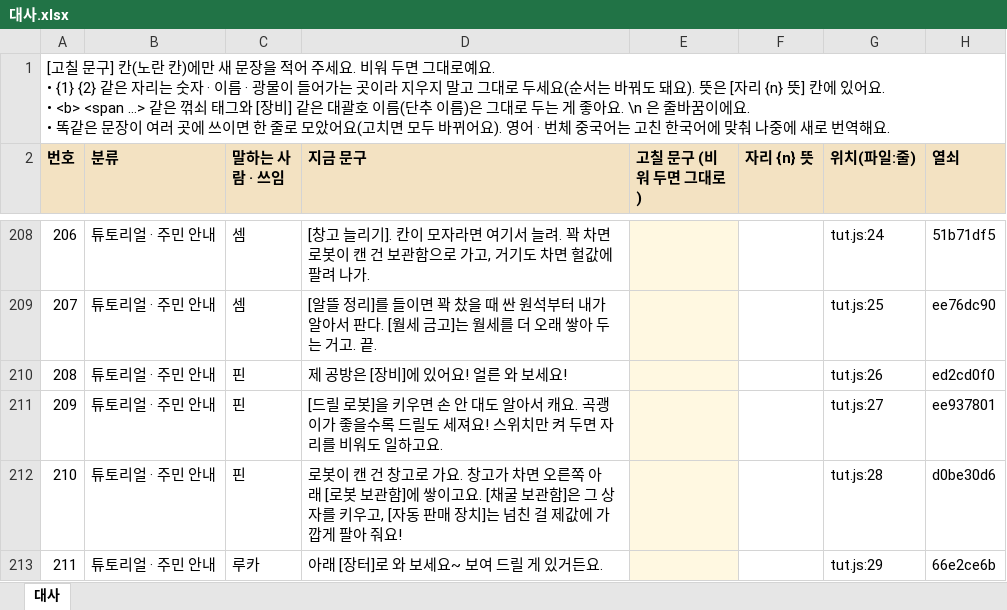
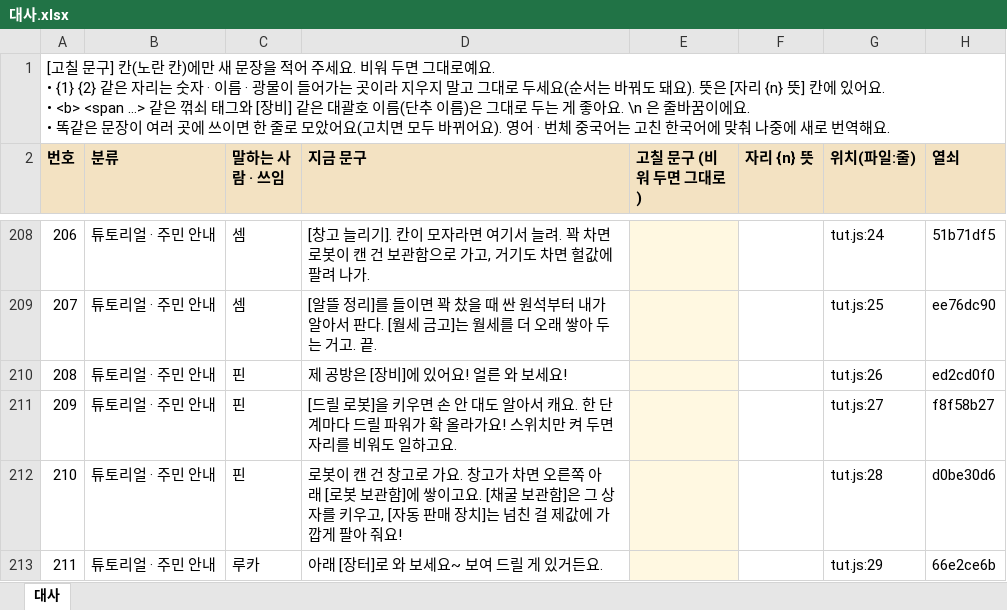
Before and after one commit to junlab-0503/starfall, an Excel workbook: docs/text/대사.xlsx, sheet 대사, drawn as a sheet; only a part is shown, gaps mark what is left out; values as stored, in another font and other column widths than the file's, no borders; the diff names each change by its address in the sheet, - before the commit and + after, or states it on an @@ line.

```diff
--- a/docs/text/대사.xlsx (sheet 대사)
+++ b/docs/text/대사.xlsx (sheet 대사)
-D211 (지금 문구): …캐요. 곡괭이가 좋을수록 드릴도 세져요! 스위…
+D211 (지금 문구): …캐요. 한 단계마다 드릴 파워가 확 올라가요! 스위…
-H211 (열쇠): ee937801
+H211 (열쇠): f8f58b27
```
Also changed, not shown: docs/text/화면문구.xlsx, 17 other files.
